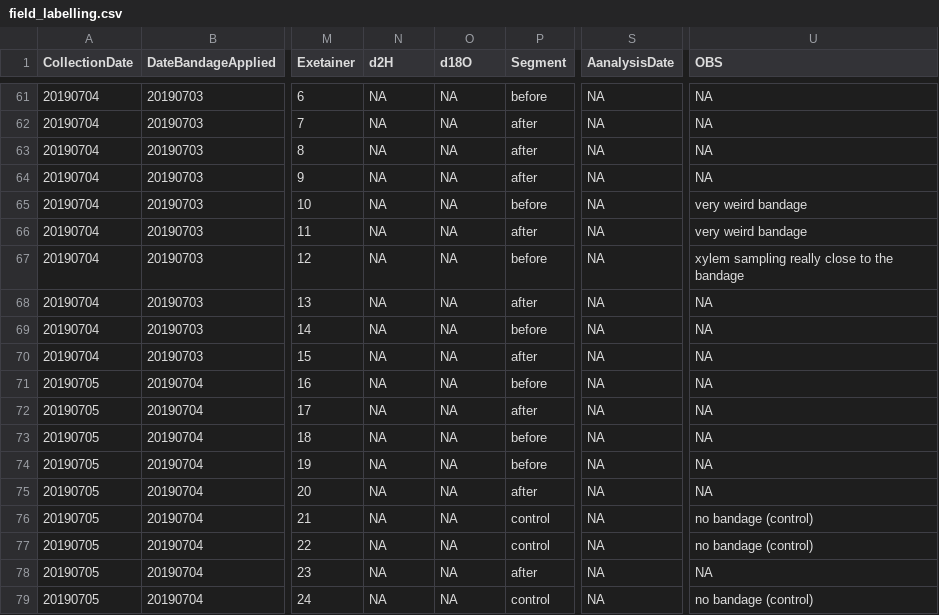
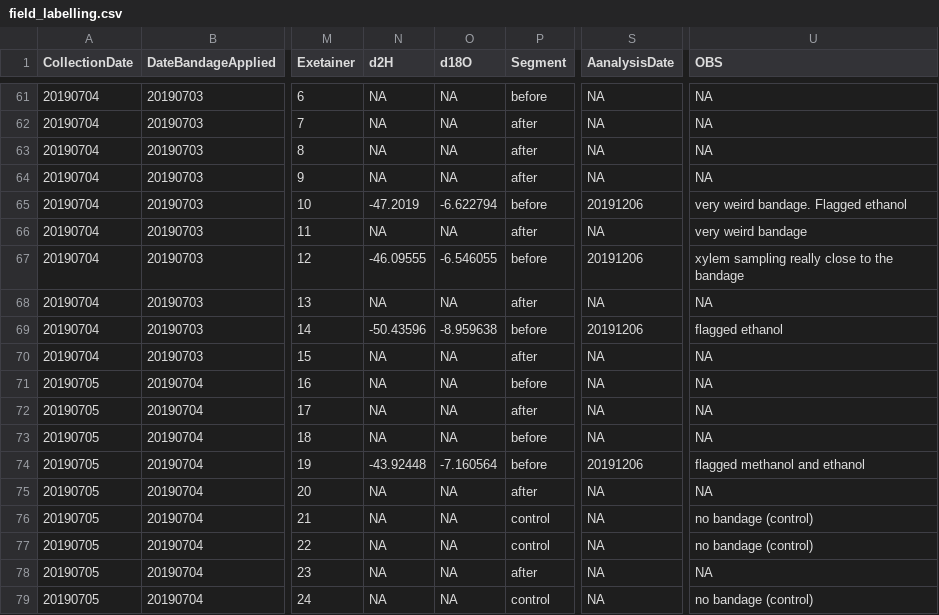
Before and after one commit to TerefiGimeno/bark, a CSV file: barkData/field_labelling.csv, drawn as a sheet; only a part is shown, gaps mark what is left out; the diff covers the shown part only; the diff names each change by its address in the sheet, - before the commit and + after, or states it on an @@ line.

```diff
--- a/barkData/field_labelling.csv
+++ b/barkData/field_labelling.csv
-N65 (d2H): NA
+N65 (d2H): -47.2019
-O65 (d18O): NA
+O65 (d18O): -6.622794
-S65 (AanalysisDate): NA
+S65 (AanalysisDate): 20191206
-U65 (OBS): very weird bandage
+U65 (OBS): very weird bandage. Flagged ethanol
-N67 (d2H): NA
+N67 (d2H): -46.09555
-O67 (d18O): NA
+O67 (d18O): -6.546055
-S67 (AanalysisDate): NA
+S67 (AanalysisDate): 20191206
-N69 (d2H): NA
+N69 (d2H): -50.43596
-O69 (d18O): NA
+O69 (d18O): -8.959638
-S69 (AanalysisDate): NA
+S69 (AanalysisDate): 20191206
-U69 (OBS): NA
+U69 (OBS): flagged ethanol
-N74 (d2H): NA
+N74 (d2H): -43.92448
-O74 (d18O): NA
+O74 (d18O): -7.160564
-S74 (AanalysisDate): NA
+S74 (AanalysisDate): 20191206
-U74 (OBS): NA
+U74 (OBS): flagged methanol and ethanol
```
Also changed, not shown: 48 edited cells elsewhere in this file, 32 other files.
